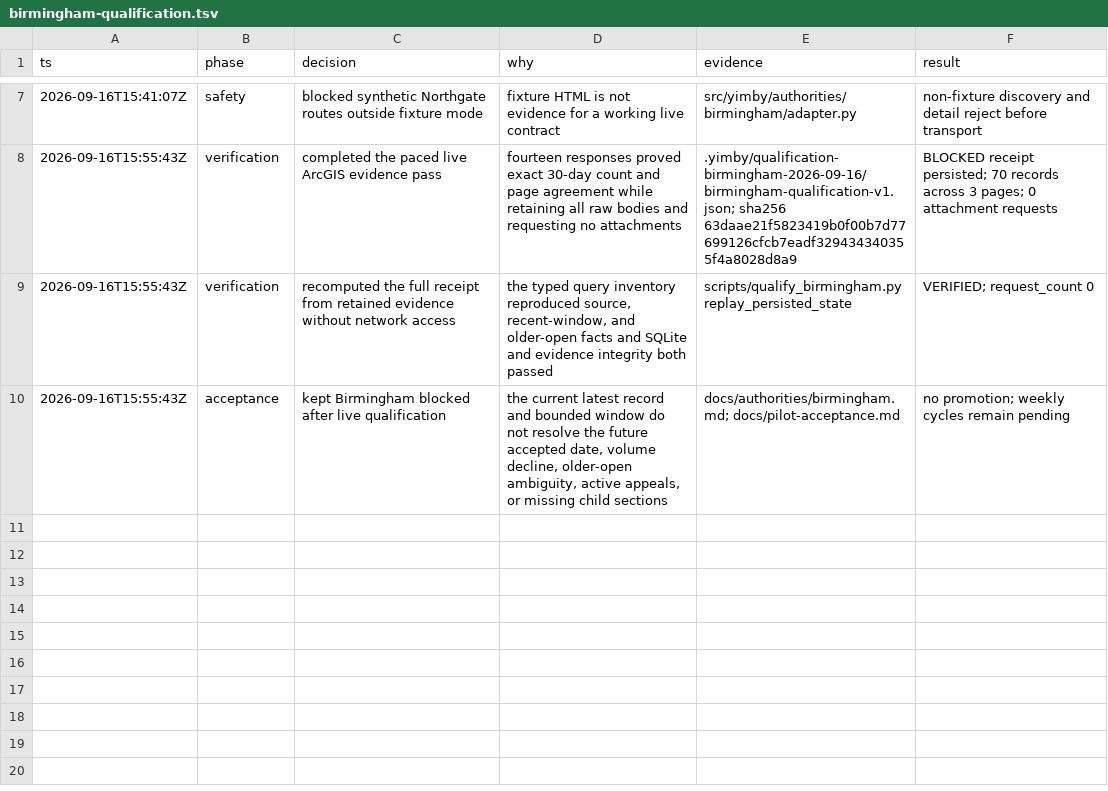
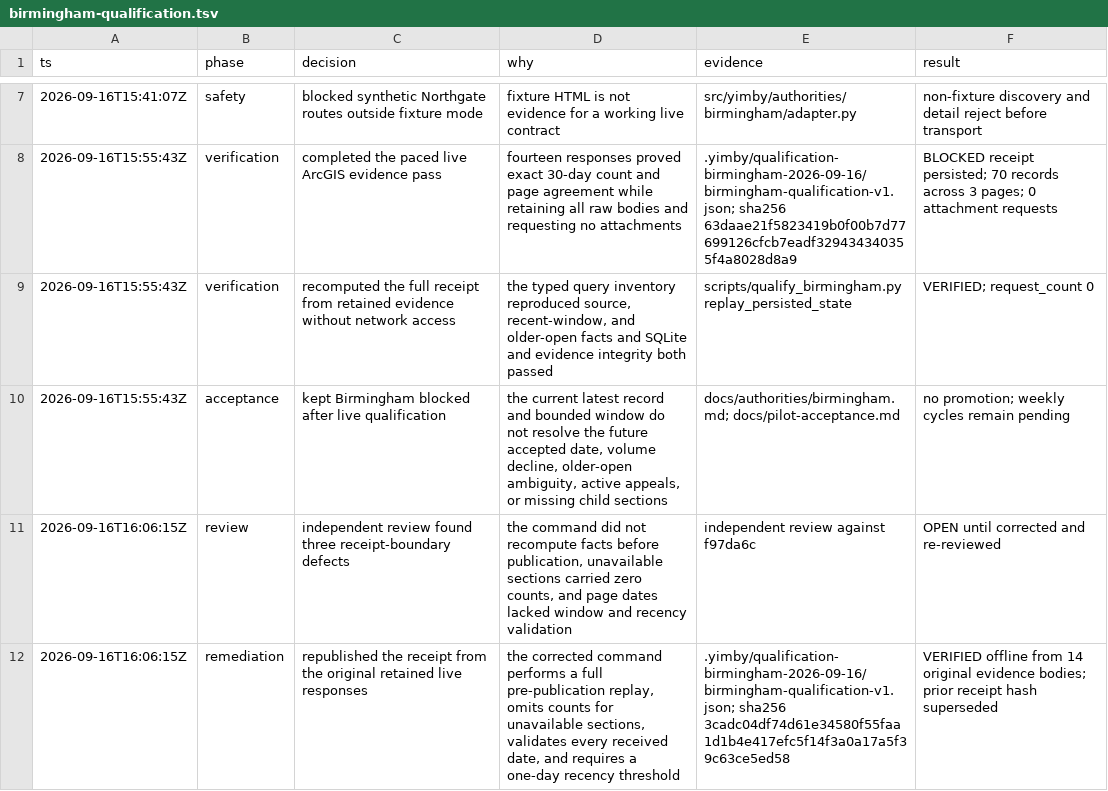
Before and after one commit to kstathou/uk-planning-applications, a TSV file: .audit/birmingham-qualification.tsv, drawn as a sheet; only a part is shown, gaps mark what is left out.

Commit message:
docs: record Birmingham review remediation

```diff
--- a/.audit/birmingham-qualification.tsv
+++ b/.audit/birmingham-qualification.tsv
@@ -10 +10,3 @@ ts	phase	decision	why	evidence	result
 2026-09-16T15:55:43Z	acceptance	kept Birmingham blocked after live qualification	the current latest record and bounded window do not resolve the future accepted date, volume decline, older-open ambiguity, active appeals, or missing child sections	docs/authorities/birmingham.md; docs/pilot-acceptance.md	no promotion; weekly cycles remain pending
+2026-09-16T16:06:15Z	review	independent review found three receipt-boundary defects	the command did not recompute facts before publication, unavailable sections carried zero counts, and page dates lacked window and recency validation	independent review against f97da6c	OPEN until corrected and re-reviewed
+2026-09-16T16:06:15Z	remediation	republished the receipt from the original retained live responses	the corrected command performs a full pre-publication replay, omits counts for unavailable sections, validates every received date, and requires a one-day recency threshold	.yimby/qualification-birmingham-2026-09-16/birmingham-qualification-v1.json; sha256 3cadc04df74d61e34580f55faa1d1b4e417efc5f14f3a0a17a5f39c63ce5ed58	VERIFIED offline from 14 original evidence bodies; prior receipt hash superseded
```
Also changed, not shown: .audit/15-authority-implementation.tsv, 1 other file.
